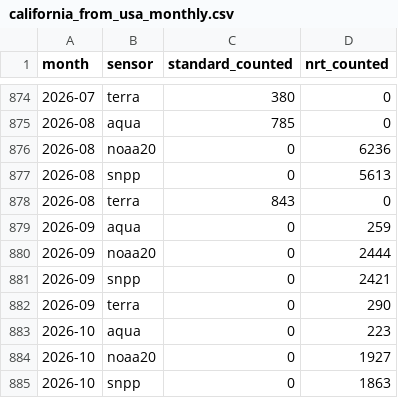
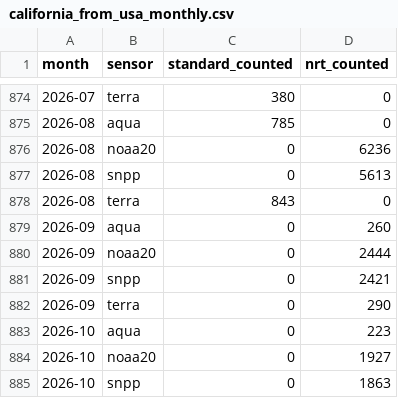
Before and after one commit to nguyenhuulong2222/kahu-ahi, a CSV file: audit/out/california_from_usa_monthly.csv, drawn as a sheet; only a part is shown, gaps mark what is left out.

Commit message:
Update the audit: what was fixed, the numbers that moved, the re-run recomputation and county check, and what remains

```diff
--- a/audit/out/california_from_usa_monthly.csv
+++ b/audit/out/california_from_usa_monthly.csv
@@ -878,3 +878,3 @@ month,sensor,standard_counted,nrt_counted
 2026-08,terra,843,0
-2026-09,aqua,0,259
+2026-09,aqua,0,260
 2026-09,noaa20,0,2444
```
Also changed, not shown: audit/out/california_monthly.csv, audit/out/conus_monthly.csv, 4 other files.
